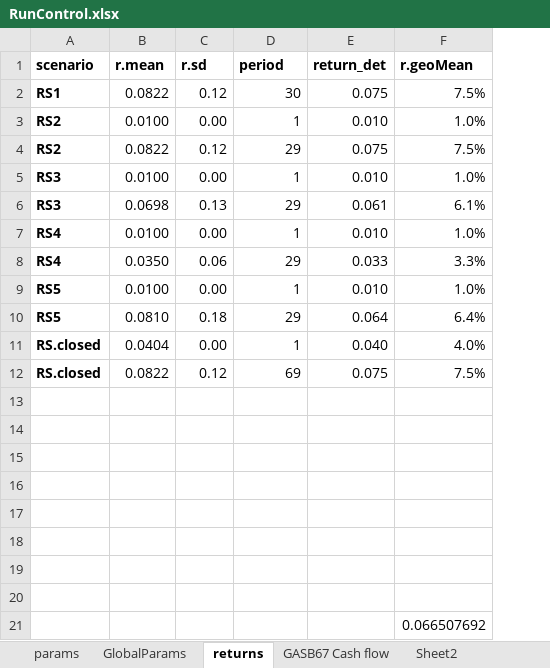
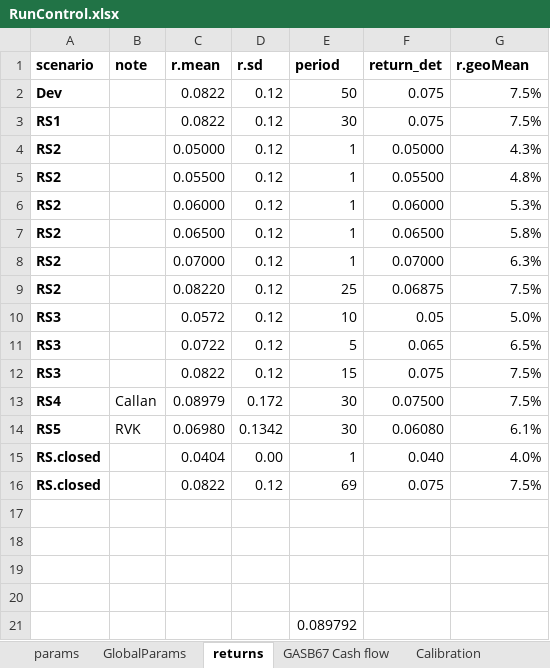
Before and after one commit to marshallpku/Model_LAFPP, an Excel workbook: RunControl.xlsx, sheet returns, drawn as a sheet; values as stored, in another font and other column widths than the file's, no borders; charts and pictures not drawn; removed rows and columns are numbered as before the commit, all else as after; the diff names each change by its address in the sheet, - before the commit and + after, or states it on an @@ line.

```diff
--- a/RunControl.xlsx (sheet returns)
+++ b/RunControl.xlsx (sheet returns)
+sheet tab: Calibration
+column B (note), empty
+row 2: Dev |  | 0.0822 | 0.12 | 50 | 0.075 | 7.5%
-C4 (r.mean): 0.0100
+C4 (r.mean): 0.05000
-D4 (r.sd): 0.00
+D4 (r.sd): 0.12
-F4 (return_det): 0.010
+F4 (return_det): 0.05000
-G4 (r.geoMean): 1.0%
+G4 (r.geoMean): 4.3%
+row 5: RS2 |  | 0.05500 | 0.12 | 1 | 0.05500 | 4.8%
+row 6: RS2 |  | 0.06000 | 0.12 | 1 | 0.06000 | 5.3%
+row 7: RS2 |  | 0.06500 | 0.12 | 1 | 0.06500 | 5.8%
+row 8: RS2 |  | 0.07000 | 0.12 | 1 | 0.07000 | 6.3%
+row 9: RS2 |  | 0.08220 | 0.12 | 25 | 0.06875 | 7.5%
+row 10: RS3 |  | 0.0572 | 0.12 | 10 | 0.05 | 5.0%
+row 11: RS3 |  | 0.0722 | 0.12 | 5 | 0.065 | 6.5%
-A12 (scenario): RS2
+A12 (scenario): RS3
-E12 (period): 29
+E12 (period): 15
-row 5: RS3 | 0.0100 | 0.00 | 1 | 0.010 | 1.0%
-row 6: RS3 | 0.0698 | 0.13 | 29 | 0.061 | 6.1%
-row 7: RS4 | 0.0100 | 0.00 | 1 | 0.010 | 1.0%
-row 8: RS4 | 0.0350 | 0.06 | 29 | 0.033 | 3.3%
-row 9: RS5 | 0.0100 | 0.00 | 1 | 0.010 | 1.0%
-row 10: RS5 | 0.0810 | 0.18 | 29 | 0.064 | 6.4%
+row 13: RS4 | Callan | 0.08979 | 0.172 | 30 | 0.07500 | 7.5%
+row 14: RS5 | RVK | 0.06980 | 0.1342 | 30 | 0.06080 | 6.1%
-E21 (period): (empty)
+E21 (period): 0.089792
-row 18: (empty)
-row 19: (empty)
-row 20: (empty)
-row 21:  |  |  |  |  | 0.066507692
```
Also changed, not shown: sheet params, sheet GASB67 Cash flow, formulas that keep their value, charts or pictures, Data_inputs/LAFPP_MemberData.xlsx, Data_inputs/LAFPP_PlanInfo.xlsx, 42 other files.
